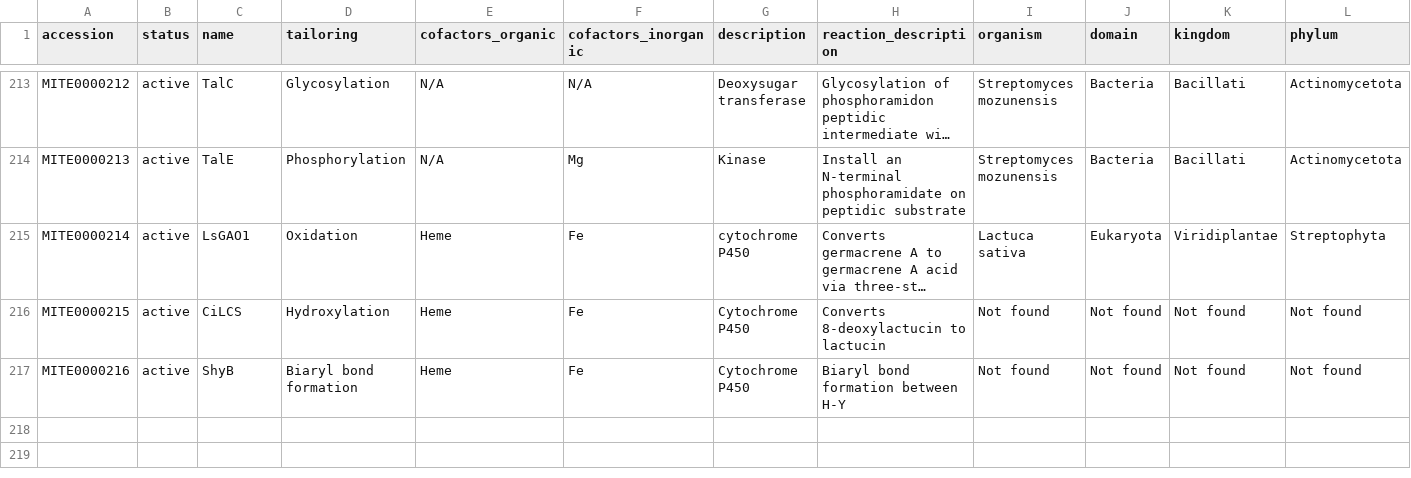
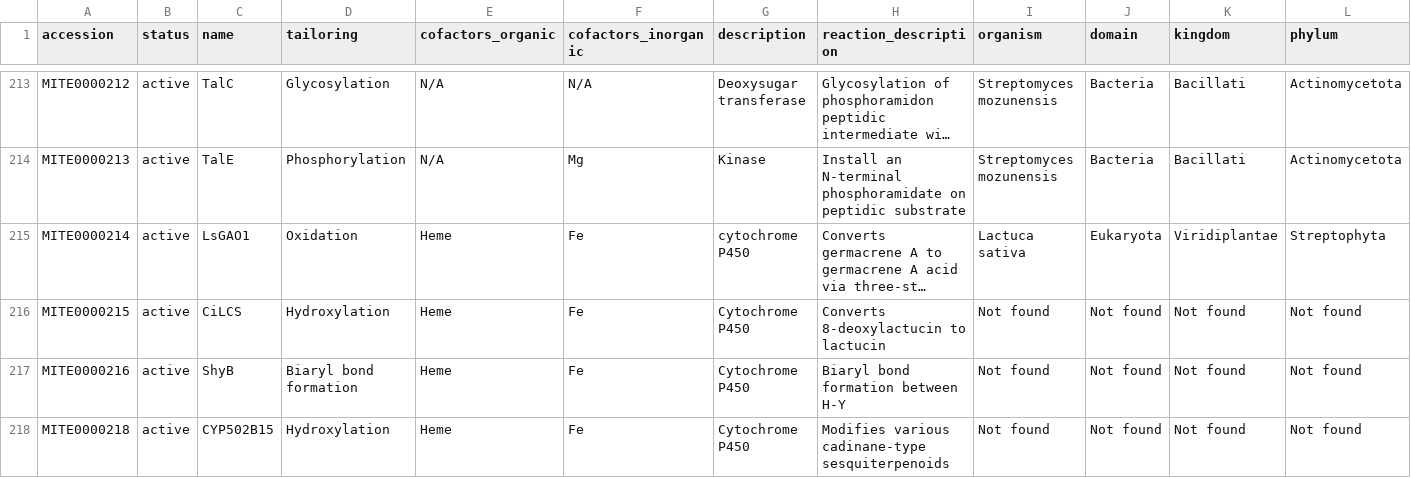
Before and after one commit to mite-standard/mite_data, a CSV file: mite_data/metadata/summary.csv, drawn as a sheet; only a part is shown, gaps mark what is left out; long unchanged cells end in …; rows hold the shown columns only; the diff names each change by its address in the sheet, - before the commit and + after, or states it on an @@ line.

```diff
--- a/mite_data/metadata/summary.csv
+++ b/mite_data/metadata/summary.csv
+row 218: MITE0000218 | active | CYP502B15 | Hydroxylation | Heme | Fe | Cytochrome P450 | Modifies various cadinane-type sesquiterpenoids | Not found | Not found | Not found | Not found
```
Also changed, not shown: mite_data/metadata/dump_smarts.csv, mite_data/metadata/dump_smiles.csv, 7 other files.
